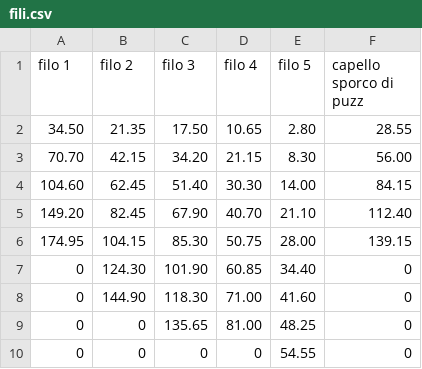
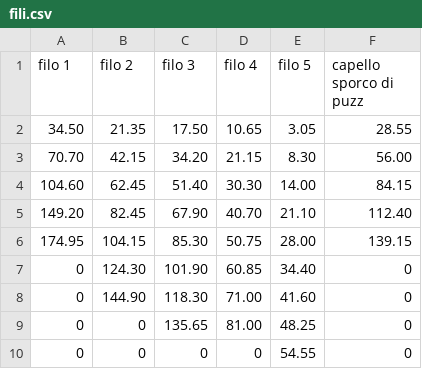
Before and after one commit to DejavuITA/A6, a CSV file: O4/Dati/fili.csv, drawn as a sheet.

```diff
--- a/O4/Dati/fili.csv
+++ b/O4/Dati/fili.csv
@@ -1,3 +1,3 @@
 filo 1,         filo 2,         filo 3,         filo 4,         filo 5,         capello sporco di puzz
-34.50,          21.35,          17.50,          10.65,          2.80,           28.55
+34.50,          21.35,          17.50,          10.65,          3.05,           28.55
 70.70,          42.15,          34.20,          21.15,          8.30,           56.00
```
Also changed, not shown: 5 other files.
